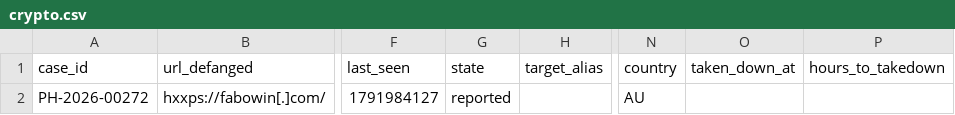
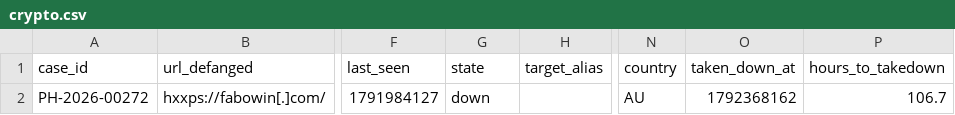
Before and after one commit to rectifyq/phishhunt-feed, a CSV file: feeds/by-sector/crypto.csv, drawn as a sheet; only a part is shown, gaps mark what is left out; the diff names each change by its address in the sheet, - before the commit and + after, or states it on an @@ line.

```diff
--- a/feeds/by-sector/crypto.csv
+++ b/feeds/by-sector/crypto.csv
-G2 (state): reported
+G2 (state): down
-O2 (taken_down_at): (empty)
+O2 (taken_down_at): 1792368162
-P2 (hours_to_takedown): (empty)
+P2 (hours_to_takedown): 106.7
```
Also changed, not shown: feeds/by-sector/ewallet.csv, feeds/by-sector/gov.csv, 4 other files.
